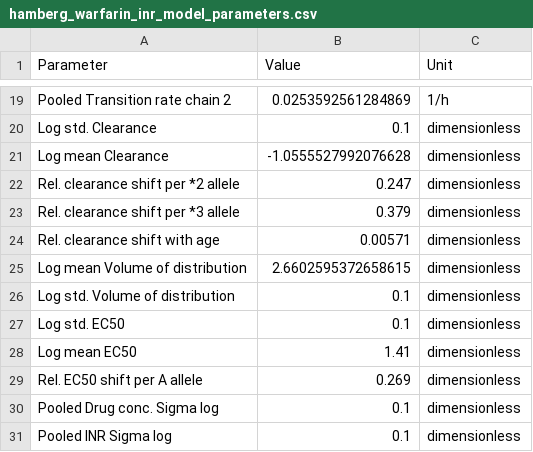
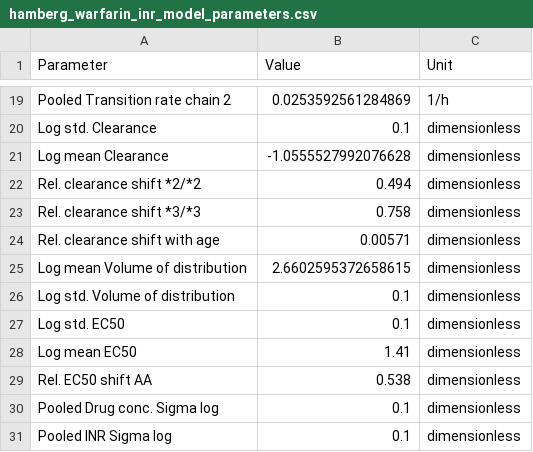
Before and after one commit to DavAug/mipd-warfarin, a CSV file: models/hamberg_warfarin_inr_model_parameters.csv, drawn as a sheet; only a part is shown, gaps mark what is left out.

```diff
--- a/models/hamberg_warfarin_inr_model_parameters.csv
+++ b/models/hamberg_warfarin_inr_model_parameters.csv
@@ -21,4 +21,4 @@ Log std. Clearance,0.1,dimensionless
 Log mean Clearance,-1.0555527992076628,dimensionless
-Rel. clearance shift per *2 allele,0.247,dimensionless
-Rel. clearance shift per *3 allele,0.379,dimensionless
+Rel. clearance shift *2/*2,0.494,dimensionless
+Rel. clearance shift *3/*3,0.758,dimensionless
 Rel. clearance shift with age,0.00571,dimensionless
@@ -28,3 +28,3 @@ Log std. EC50,0.1,dimensionless
 Log mean EC50,1.41,dimensionless
-Rel. EC50 shift per A allele,0.269,dimensionless
+Rel. EC50 shift AA,0.538,dimensionless
 Pooled Drug conc. Sigma log, 0.1, dimensionless
```
Also changed, not shown: 3 other files.
